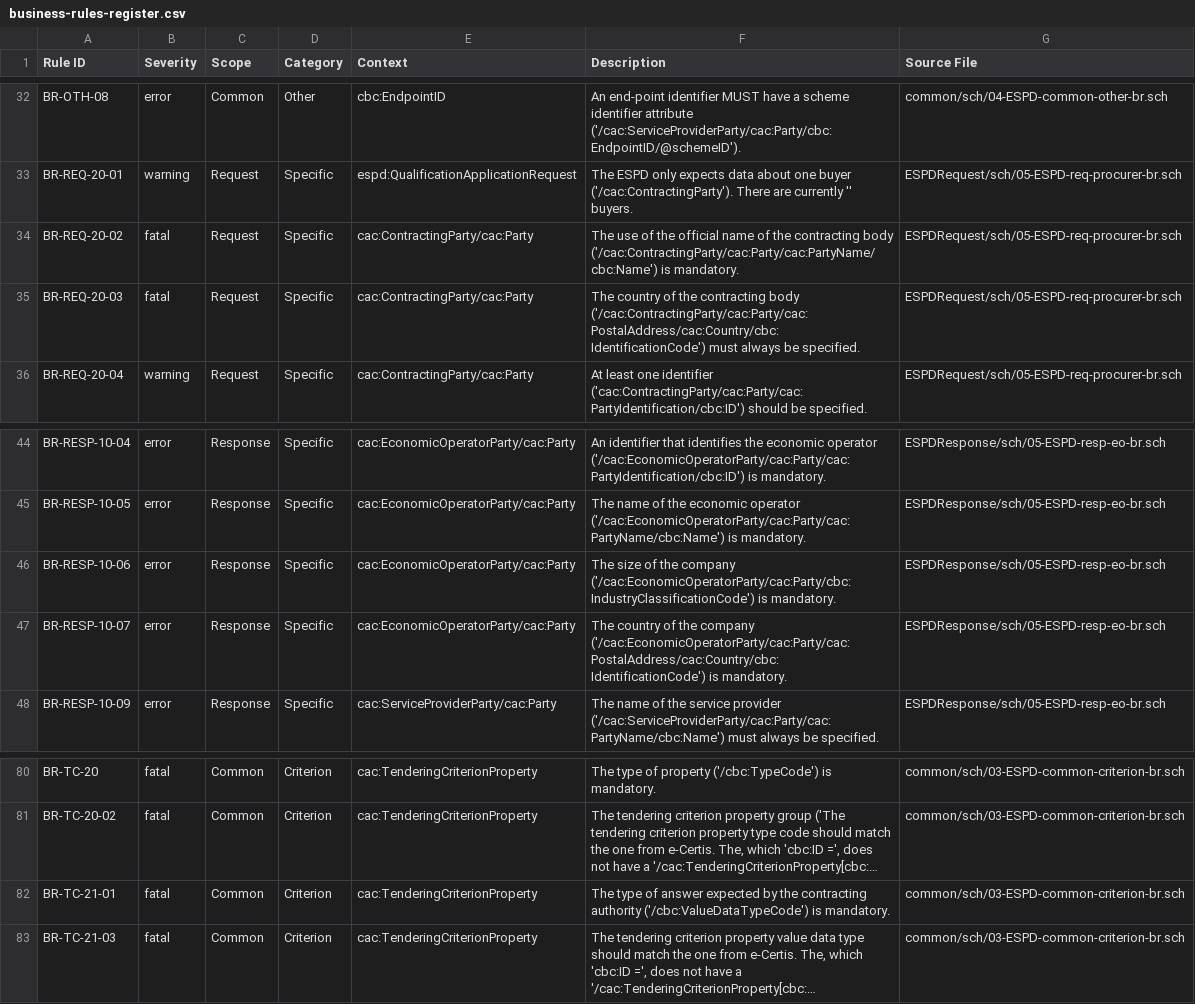
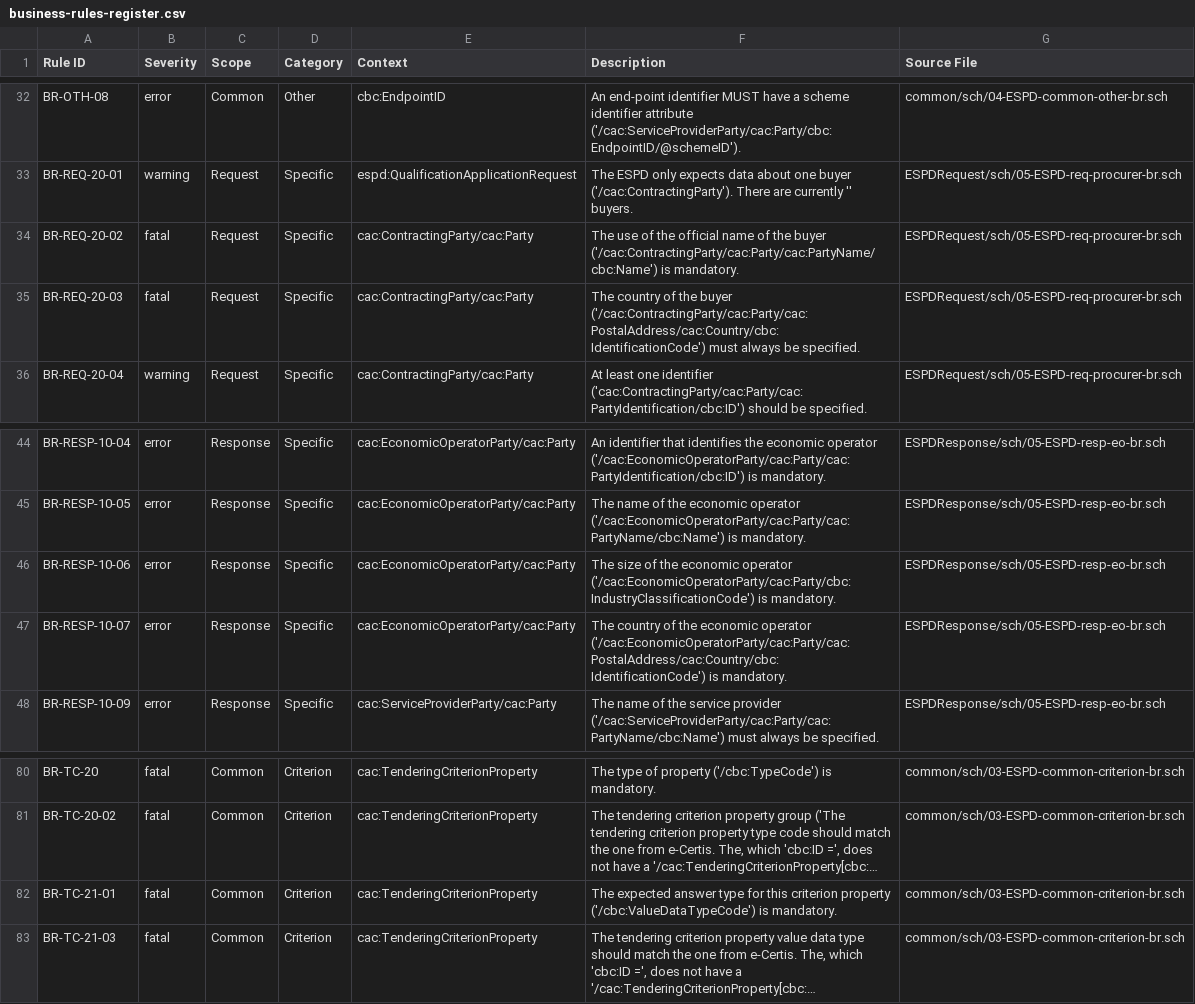
Before and after one commit to OP-TED/espd-validation-schematron, a CSV file: output/business-rules-register.csv, drawn as a sheet; only a part is shown, gaps mark what is left out; long unchanged cells end in …; the diff covers the shown part only; the diff names each change by its address in the sheet, - before the commit and + after, or states it on an @@ line.

```diff
--- a/output/business-rules-register.csv
+++ b/output/business-rules-register.csv
-F34 (Description): …of the contracting body ('/cac:ContractingParty/cac:Party/cac:PartyName/cbc:Name') is…
+F34 (Description): …of the buyer ('/cac:ContractingParty/cac:Party/cac:PartyName/cbc:Name') is…
-F35 (Description): …of the contracting body ('/cac:ContractingParty/cac:Party/cac:PostalAddress/cac:Country/cbc:IdentificationCode') must…
+F35 (Description): …of the buyer ('/cac:ContractingParty/cac:Party/cac:PostalAddress/cac:Country/cbc:IdentificationCode') must…
-F46 (Description): …of the company ('/cac:EconomicOperatorParty/cac:Party/cbc:IndustryClassificationCode') is…
+F46 (Description): …of the economic operator ('/cac:EconomicOperatorParty/cac:Party/cbc:IndustryClassificationCode') is…
-F47 (Description): …of the company ('/cac:EconomicOperatorParty/cac:Party/cac:PostalAddress/cac:Country/cbc:IdentificationCode') is…
+F47 (Description): …of the economic operator ('/cac:EconomicOperatorParty/cac:Party/cac:PostalAddress/cac:Country/cbc:IdentificationCode') is…
-F82 (Description): The type of answer expected by the contracting authority ('/cbc:ValueDataTypeCode') is…
+F82 (Description): The expected answer type for this criterion property ('/cbc:ValueDataTypeCode') is…
```
Also changed, not shown: 24 edited cells elsewhere in this file, 11 other files.
